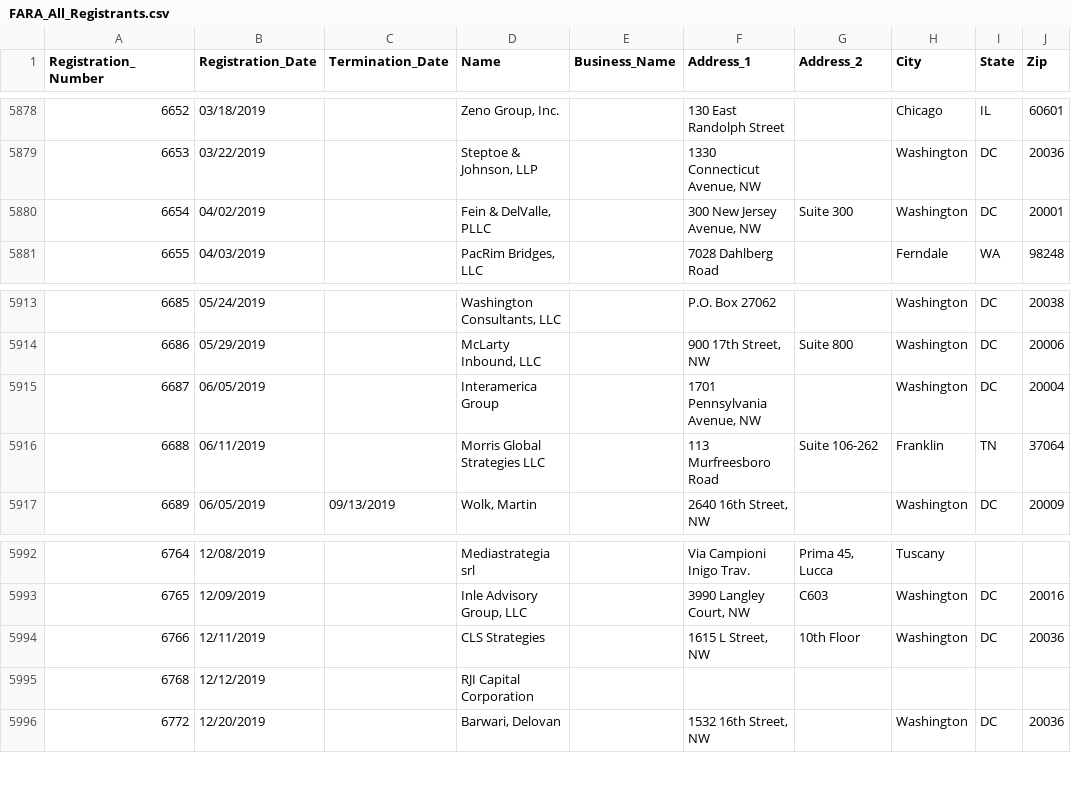
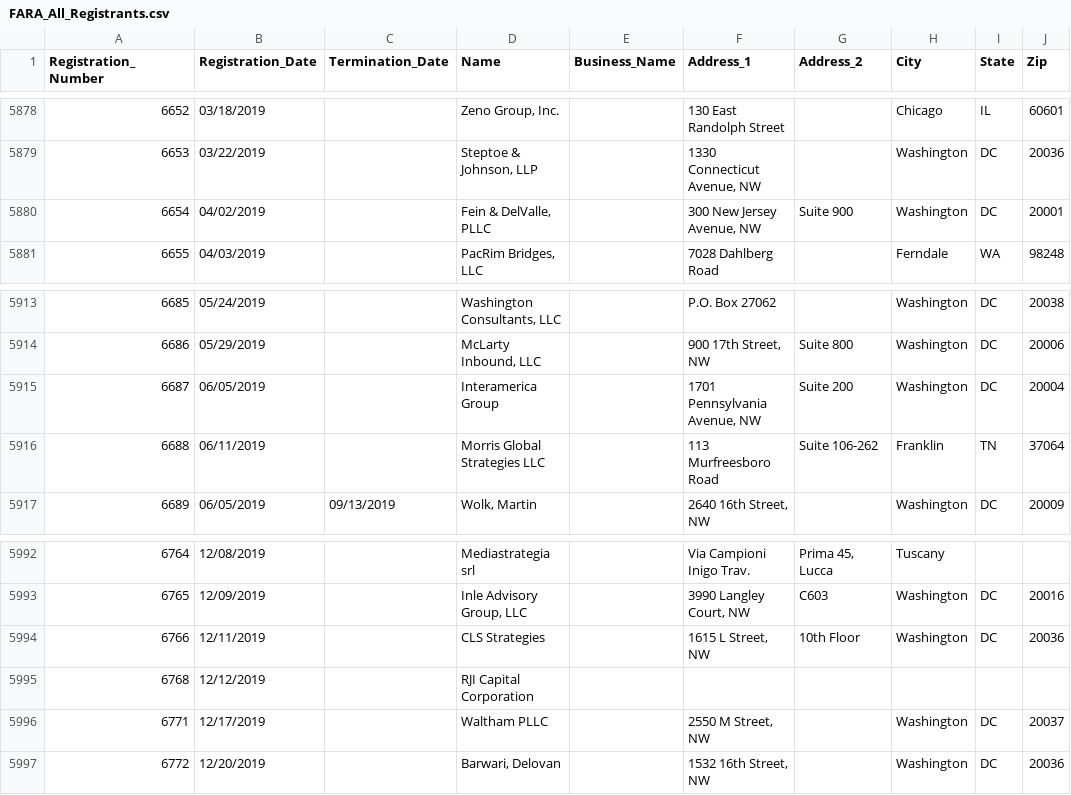
Before and after one commit to simonw/fara-history, a CSV file: FARA_All_Registrants.csv, drawn as a sheet; only a part is shown, gaps mark what is left out.

Commit message:
2 rows changed, 1 row added
2 rows changed

  Registration_Number: 6654
    Address_2: "Suite 300" => "Suite 900"

  Registration_Number: 6687
    Address_2: "" => "Suite 200"

1 row added

  Registration_Number: 6771
  Registration_Date: 12/17/2019
  Termination_Date:
  Name: Waltham PLLC
  Business_Name:
  Address_1: 2550 M Street, NW
  Address_2:
  City: Washington
  State: DC
  Zip: 20037

[skip ci]

```diff
--- a/FARA_All_Registrants.csv
+++ b/FARA_All_Registrants.csv
@@ -5879,3 +5879,3 @@
 "6653","03/22/2019","","Steptoe & Johnson, LLP","","1330 Connecticut Avenue, NW","","Washington","DC","20036"
-"6654","04/02/2019","","Fein & DelValle, PLLC","","300 New Jersey Avenue, NW","Suite 300","Washington","DC","20001"
+"6654","04/02/2019","","Fein & DelValle, PLLC","","300 New Jersey Avenue, NW","Suite 900","Washington","DC","20001"
 "6655","04/03/2019","","PacRim Bridges, LLC","","7028 Dahlberg Road","","Ferndale","WA","98248"
@@ -5914,3 +5914,3 @@
 "6686","05/29/2019","","McLarty Inbound, LLC","","900 17th Street, NW","Suite 800","Washington","DC","20006"
-"6687","06/05/2019","","Interamerica Group","","1701 Pennsylvania Avenue, NW","","Washington","DC","20004"
+"6687","06/05/2019","","Interamerica Group","","1701 Pennsylvania Avenue, NW","Suite 200","Washington","DC","20004"
 "6688","06/11/2019","","Morris Global Strategies LLC","","113 Murfreesboro Road","Suite 106-262","Franklin","TN","37064"
@@ -5995,2 +5995,3 @@
 "6768","12/12/2019","","RJI Capital Corporation","","","","","",""
+"6771","12/17/2019","","Waltham PLLC","","2550 M Street, NW","","Washington","DC","20037"
 "6772","12/20/2019","","Barwari, Delovan","","1532 16th Street, NW","","Washington","DC","20036"
```
